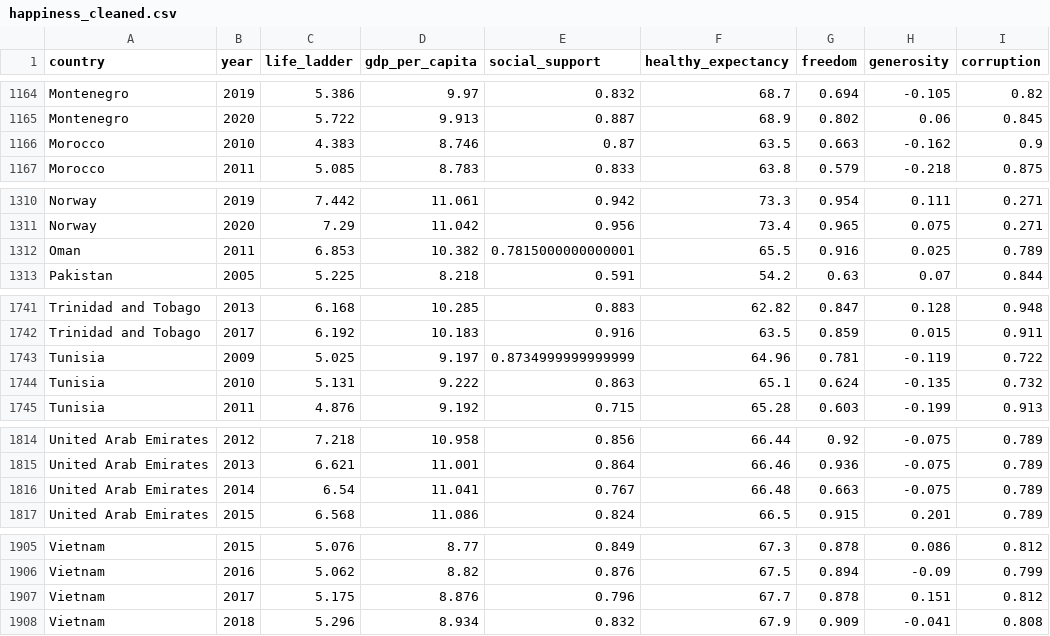
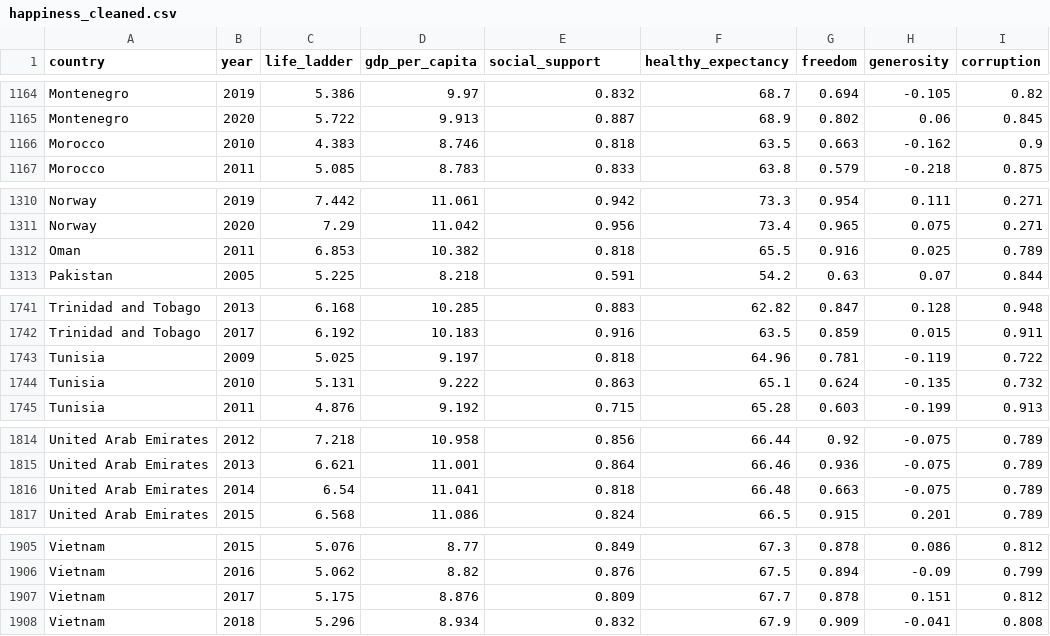
Before and after one commit to lukaszkortals/sad_proj, a CSV file: data/happiness_cleaned.csv, drawn as a sheet; only a part is shown, gaps mark what is left out; the diff covers the shown part only; the diff names each change by its address in the sheet, - before the commit and + after, or states it on an @@ line.

```diff
--- a/data/happiness_cleaned.csv
+++ b/data/happiness_cleaned.csv
-E1166 (social_support): 0.87
+E1166 (social_support): 0.818
-E1312 (social_support): 0.7815000000000001
+E1312 (social_support): 0.818
-E1743 (social_support): 0.8734999999999999
+E1743 (social_support): 0.818
-E1816 (social_support): 0.767
+E1816 (social_support): 0.818
-E1907 (social_support): 0.796
+E1907 (social_support): 0.809
```
Also changed, not shown: 6 edited cells elsewhere in this file, 1 other file.
